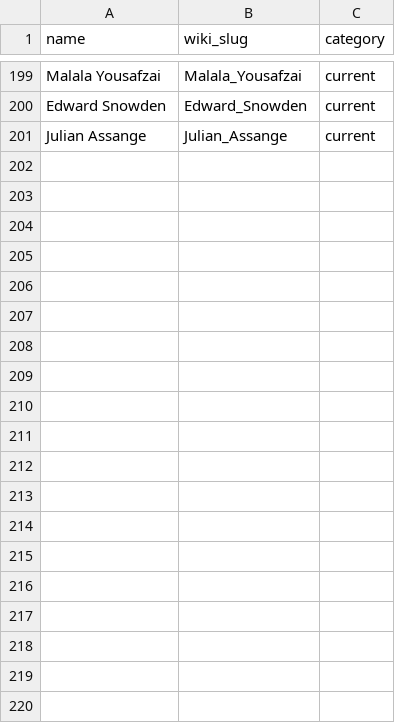
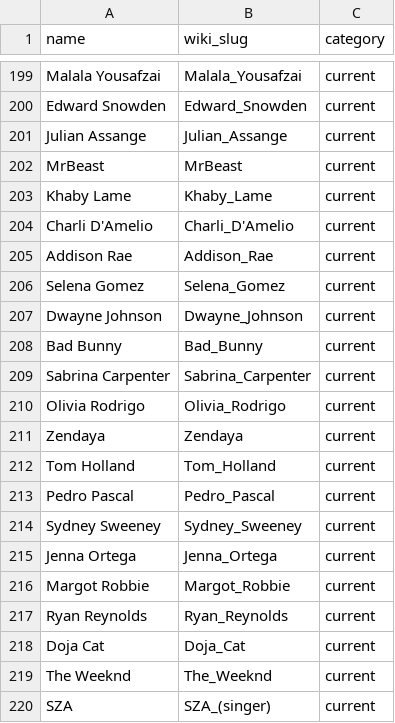
Before and after one commit to roberthaeussler2006-cyber/aurageist, a CSV file: data/figures.csv, drawn as a sheet; only a part is shown, gaps mark what is left out; the diff covers the shown part only.

```diff
--- a/data/figures.csv
+++ b/data/figures.csv
@@ -201 +201,20 @@ Edward Snowden,Edward_Snowden,current
 Julian Assange,Julian_Assange,current
+MrBeast,MrBeast,current
+Khaby Lame,Khaby_Lame,current
+Charli D'Amelio,Charli_D'Amelio,current
+Addison Rae,Addison_Rae,current
+Selena Gomez,Selena_Gomez,current
+Dwayne Johnson,Dwayne_Johnson,current
+Bad Bunny,Bad_Bunny,current
+Sabrina Carpenter,Sabrina_Carpenter,current
+Olivia Rodrigo,Olivia_Rodrigo,current
+Zendaya,Zendaya,current
+Tom Holland,Tom_Holland,current
+Pedro Pascal,Pedro_Pascal,current
+Sydney Sweeney,Sydney_Sweeney,current
+Jenna Ortega,Jenna_Ortega,current
+Margot Robbie,Margot_Robbie,current
+Ryan Reynolds,Ryan_Reynolds,current
+Doja Cat,Doja_Cat,current
+The Weeknd,The_Weeknd,current
+SZA,SZA_(singer),current
```
Also changed, not shown: 15 added rows elsewhere in this file.
